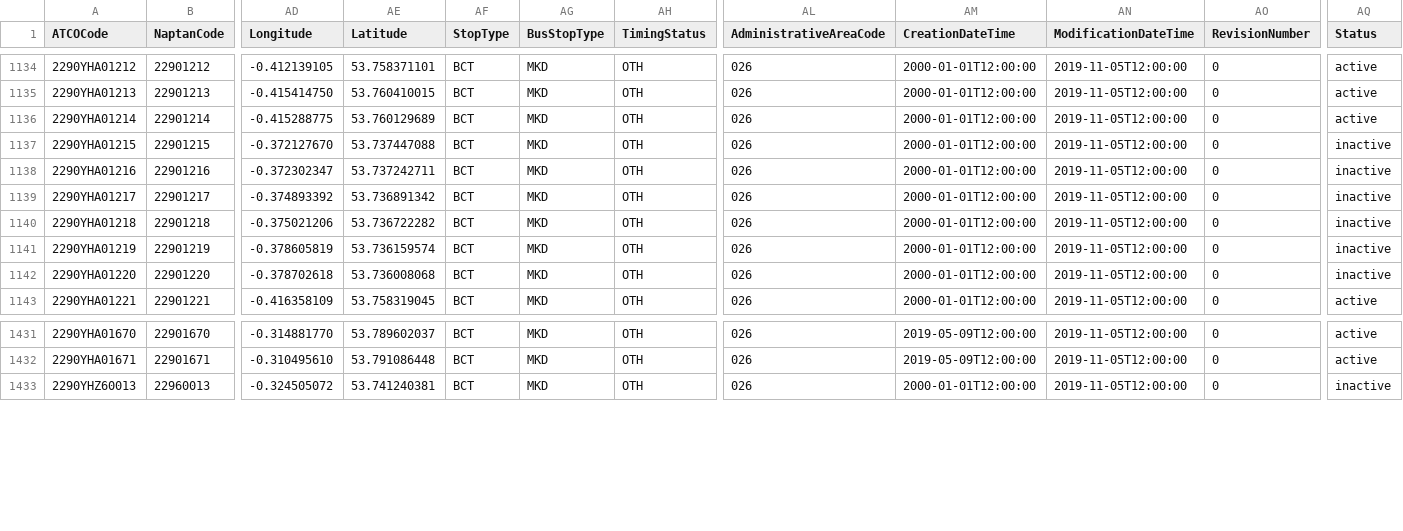
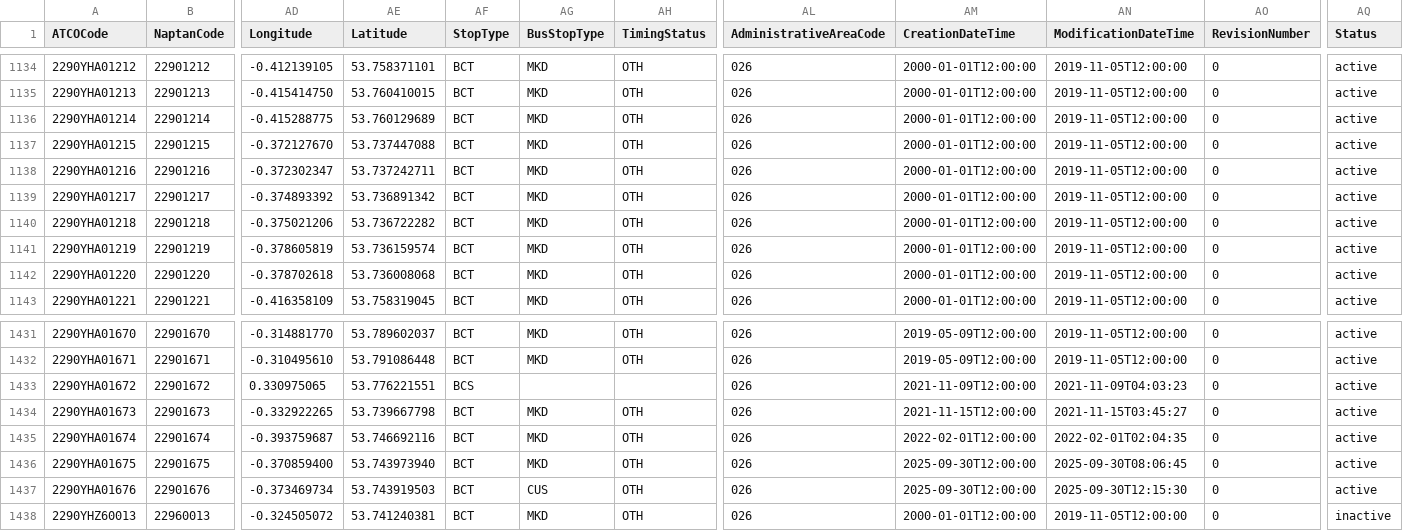
Before and after one commit to ldjb/naptan-nptg-history, a CSV file: 229Stops.csv, drawn as a sheet; only a part is shown, gaps mark what is left out; rows hold the shown columns only; the diff names each change by its address in the sheet, - before the commit and + after, or states it on an @@ line.

```diff
--- a/229Stops.csv
+++ b/229Stops.csv
-AQ1137:AQ1142 (Status): inactive
+AQ1137:AQ1142 (Status): active
+row 1433: 2290YHA01672 | 22901672 | 0.330975065 | 53.776221551 | BCS |  |  | 026 | 2021-11-09T12:00:00 | 2021-11-09T04:03:23 | 0 | active
+row 1434: 2290YHA01673 | 22901673 | -0.332922265 | 53.739667798 | BCT | MKD | OTH | 026 | 2021-11-15T12:00:00 | 2021-11-15T03:45:27 | 0 | active
+row 1435: 2290YHA01674 | 22901674 | -0.393759687 | 53.746692116 | BCT | MKD | OTH | 026 | 2022-02-01T12:00:00 | 2022-02-01T02:04:35 | 0 | active
+row 1436: 2290YHA01675 | 22901675 | -0.370859400 | 53.743973940 | BCT | MKD | OTH | 026 | 2025-09-30T12:00:00 | 2025-09-30T08:06:45 | 0 | active
+row 1437: 2290YHA01676 | 22901676 | -0.373469734 | 53.743919503 | BCT | CUS | OTH | 026 | 2025-09-30T12:00:00 | 2025-09-30T12:15:30 | 0 | active
```
Also changed, not shown: 940Stops.csv, 11 other files.
